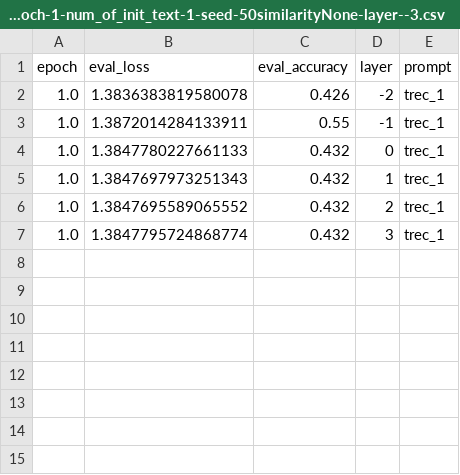
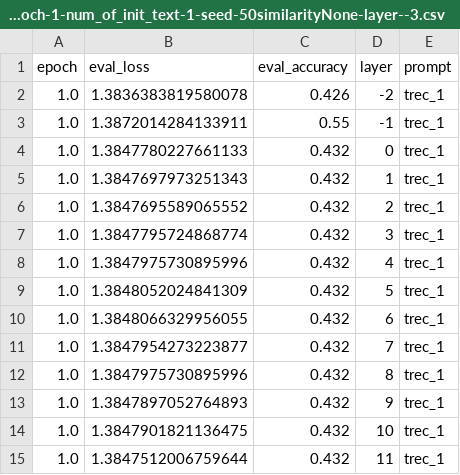
Before and after one commit to Peiran225/prompt_tuning_with_constraint_ICLR, a CSV file: results/bert-base-uncased/trec_1trec-gamma-5e-07-lr-0.001-lr_LM-0.001-epoch-1-num_of_init_text-1-seed-50similarityNone-layer--3.csv, drawn as a sheet; the diff names each change by its address in the sheet, - before the commit and + after, or states it on an @@ line.

```diff
--- a/results/bert-base-uncased/trec_1trec-gamma-5e-07-lr-0.001-lr_LM-0.001-epoch-1-num_of_init_text-1-seed-50similarityNone-layer--3.csv
+++ b/results/bert-base-uncased/trec_1trec-gamma-5e-07-lr-0.001-lr_LM-0.001-epoch-1-num_of_init_text-1-seed-50similarityNone-layer--3.csv
+row 8: 1.0 | 1.3847975730895996 | 0.432 | 4 | trec_1
+row 9: 1.0 | 1.3848052024841309 | 0.432 | 5 | trec_1
+row 10: 1.0 | 1.3848066329956055 | 0.432 | 6 | trec_1
+row 11: 1.0 | 1.3847954273223877 | 0.432 | 7 | trec_1
+row 12: 1.0 | 1.3847975730895996 | 0.432 | 8 | trec_1
+row 13: 1.0 | 1.3847897052764893 | 0.432 | 9 | trec_1
+row 14: 1.0 | 1.3847901821136475 | 0.432 | 10 | trec_1
+row 15: 1.0 | 1.3847512006759644 | 0.432 | 11 | trec_1
```
Also changed, not shown: results/bert-base-uncased/sst-5_0sst-5-gamma-5e-07-lr-0.001-lr_LM-0.001-epoch-1-num_of_init_text-1-seed-50similarityNone-layer--3.csv, results/bert-base-uncased/sst-5_4sst-5-gamma-5e-07-lr-0.001-lr_LM-0.001-epoch-1-num_of_init_text-1-seed-50similarityNone-layer--3.csv, 13 other files.
